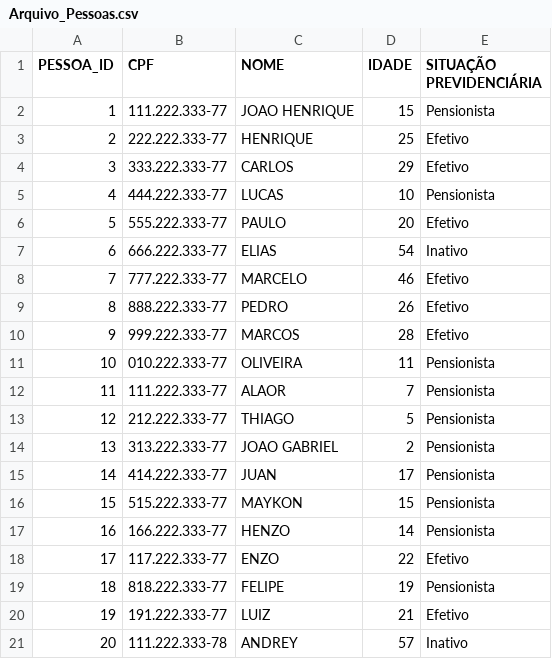
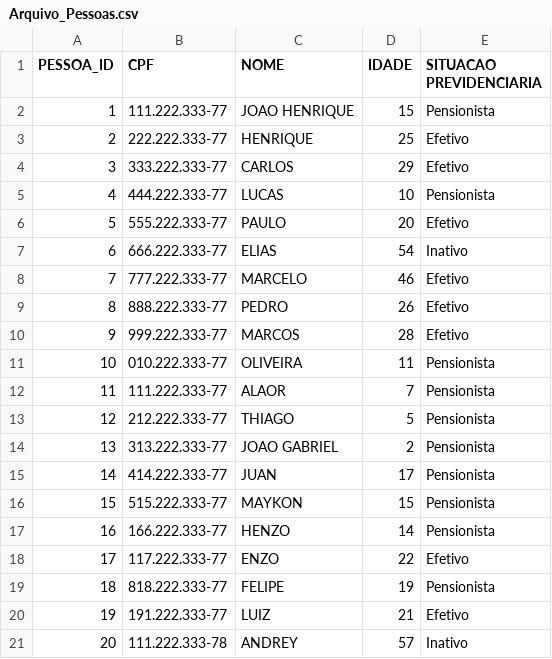
Before and after one commit to joao-nunez/oficina-ia, a CSV file: Arquivo_Pessoas.csv, drawn as a sheet.

Commit message:
Update Arquivo_Pessoas.csv

```diff
--- a/Arquivo_Pessoas.csv
+++ b/Arquivo_Pessoas.csv
@@ -1,2 +1,2 @@
-PESSOA_ID;CPF;NOME;IDADE;SITUAÇÃO PREVIDENCIÁRIA
+PESSOA_ID;CPF;NOME;IDADE;SITUACAO PREVIDENCIARIA
 1;111.222.333-77;JOAO HENRIQUE;15;Pensionista
```
